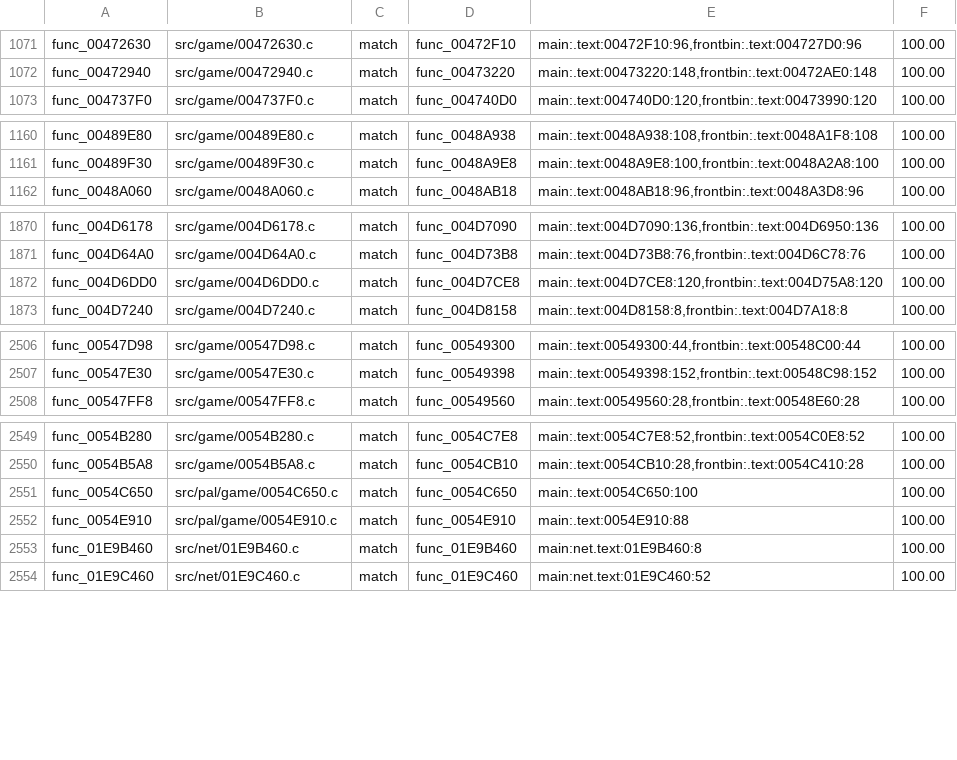
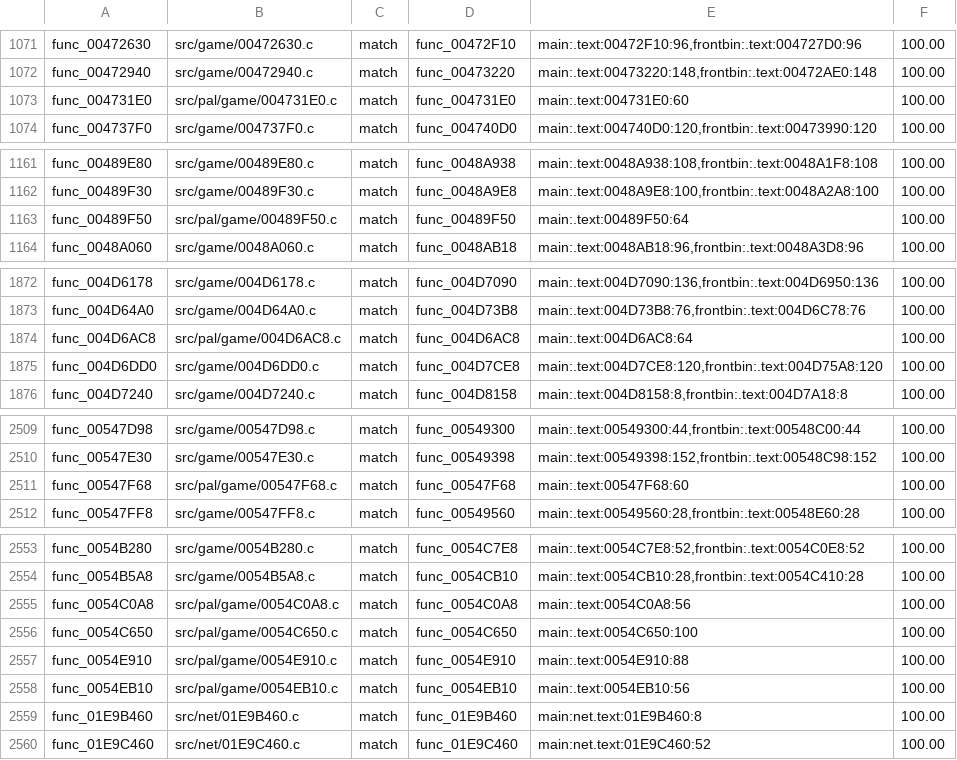
Before and after one commit to OpenRAC/rac4-decomp, a TSV file: config/pal/map.tsv, drawn as a sheet; only a part is shown, gaps mark what is left out.

Commit message:
Match six PAL table and state helpers (#77)

```diff
--- a/config/pal/map.tsv
+++ b/config/pal/map.tsv
@@ -1072,2 +1072,3 @@ func_00472630	src/game/00472630.c	match	func_00472F10	main:.text:00472F10:96,fro
 func_00472940	src/game/00472940.c	match	func_00473220	main:.text:00473220:148,frontbin:.text:00472AE0:148	100.00
+func_004731E0	src/pal/game/004731E0.c	match	func_004731E0	main:.text:004731E0:60	100.00
 func_004737F0	src/game/004737F0.c	match	func_004740D0	main:.text:004740D0:120,frontbin:.text:00473990:120	100.00
@@ -1161,2 +1162,3 @@ func_00489E80	src/game/00489E80.c	match	func_0048A938	main:.text:0048A938:108,fr
 func_00489F30	src/game/00489F30.c	match	func_0048A9E8	main:.text:0048A9E8:100,frontbin:.text:0048A2A8:100	100.00
+func_00489F50	src/pal/game/00489F50.c	match	func_00489F50	main:.text:00489F50:64	100.00
 func_0048A060	src/game/0048A060.c	match	func_0048AB18	main:.text:0048AB18:96,frontbin:.text:0048A3D8:96	100.00
@@ -1871,2 +1873,3 @@ func_004D6178	src/game/004D6178.c	match	func_004D7090	main:.text:004D7090:136,fr
 func_004D64A0	src/game/004D64A0.c	match	func_004D73B8	main:.text:004D73B8:76,frontbin:.text:004D6C78:76	100.00
+func_004D6AC8	src/pal/game/004D6AC8.c	match	func_004D6AC8	main:.text:004D6AC8:64	100.00
 func_004D6DD0	src/game/004D6DD0.c	match	func_004D7CE8	main:.text:004D7CE8:120,frontbin:.text:004D75A8:120	100.00
@@ -2507,2 +2510,3 @@ func_00547D98	src/game/00547D98.c	match	func_00549300	main:.text:00549300:44,fro
 func_00547E30	src/game/00547E30.c	match	func_00549398	main:.text:00549398:152,frontbin:.text:00548C98:152	100.00
+func_00547F68	src/pal/game/00547F68.c	match	func_00547F68	main:.text:00547F68:60	100.00
 func_00547FF8	src/game/00547FF8.c	match	func_00549560	main:.text:00549560:28,frontbin:.text:00548E60:28	100.00
@@ -2550,4 +2554,6 @@ func_0054B280	src/game/0054B280.c	match	func_0054C7E8	main:.text:0054C7E8:52,fro
 func_0054B5A8	src/game/0054B5A8.c	match	func_0054CB10	main:.text:0054CB10:28,frontbin:.text:0054C410:28	100.00
+func_0054C0A8	src/pal/game/0054C0A8.c	match	func_0054C0A8	main:.text:0054C0A8:56	100.00
 func_0054C650	src/pal/game/0054C650.c	match	func_0054C650	main:.text:0054C650:100	100.00
 func_0054E910	src/pal/game/0054E910.c	match	func_0054E910	main:.text:0054E910:88	100.00
+func_0054EB10	src/pal/game/0054EB10.c	match	func_0054EB10	main:.text:0054EB10:56	100.00
 func_01E9B460	src/net/01E9B460.c	match	func_01E9B460	main:net.text:01E9B460:8	100.00
```
Also changed, not shown: config/us/map.tsv, 9 other files.
